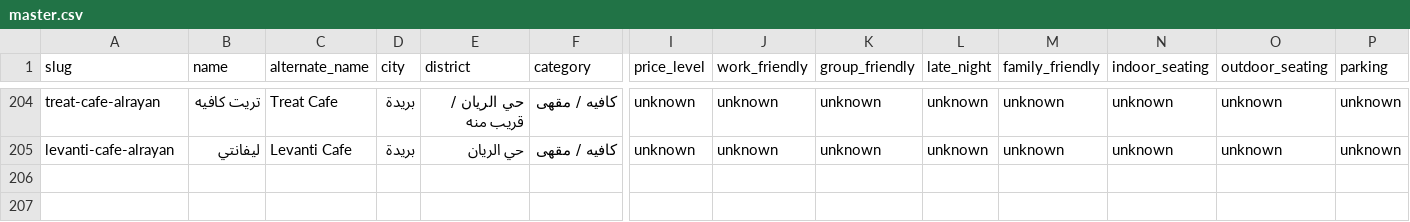
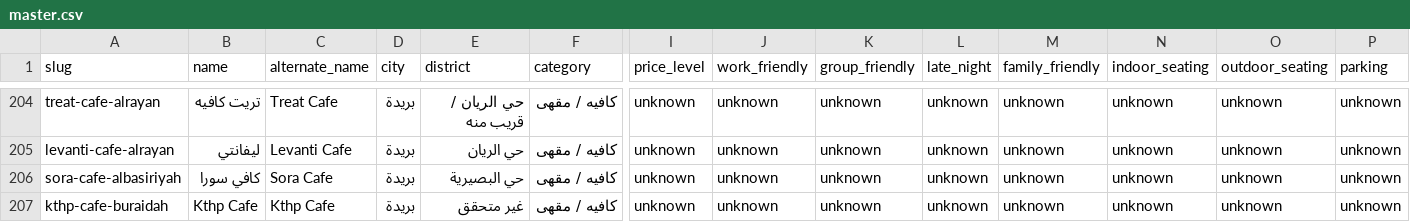
Before and after one commit to badroneai/daleely-buraidah-wiki, a CSV file: projects/daleely-buraidah/data/master.csv, drawn as a sheet; only a part is shown, gaps mark what is left out; rows hold the shown columns only; the diff names each change by its address in the sheet, - before the commit and + after, or states it on an @@ line.

Commit message:
daleely-buraidah: expansion round 22 heavy neighborhood insert 2

```diff
--- a/projects/daleely-buraidah/data/master.csv
+++ b/projects/daleely-buraidah/data/master.csv
+row 206: sora-cafe-albasiriyah | كافي سورا | Sora Cafe | بريدة | حي البصيرية | كافيه / مقهى | unknown | unknown | unknown | unknown | unknown | unknown | unknown | unknown
+row 207: kthp-cafe-buraidah | Kthp Cafe | Kthp Cafe | بريدة | غير متحقق | كافيه / مقهى | unknown | unknown | unknown | unknown | unknown | unknown | unknown | unknown
```
Also changed, not shown: 1 other file.
